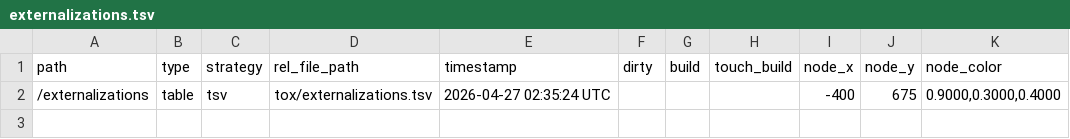
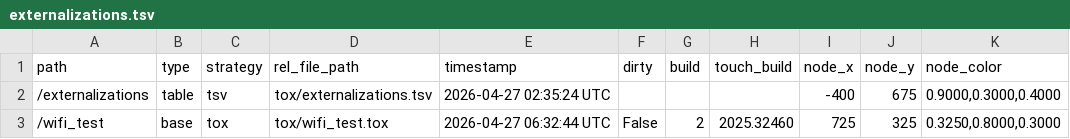
Before and after one commit to joliboardman/Chadstone-Poles, a TSV file: Chadstone-Poles/tox/externalizations.tsv, drawn as a sheet; the diff names each change by its address in the sheet, - before the commit and + after, or states it on an @@ line.

```diff
--- a/Chadstone-Poles/tox/externalizations.tsv
+++ b/Chadstone-Poles/tox/externalizations.tsv
+row 3: /wifi_test | base | tox | tox/wifi_test.tox | 2026-04-27 06:32:44 UTC | False | 2 | 2025.32460 | 725 | 325 | 0.3250,0.8000,0.3000
```
Also changed, not shown: 7 other files.
